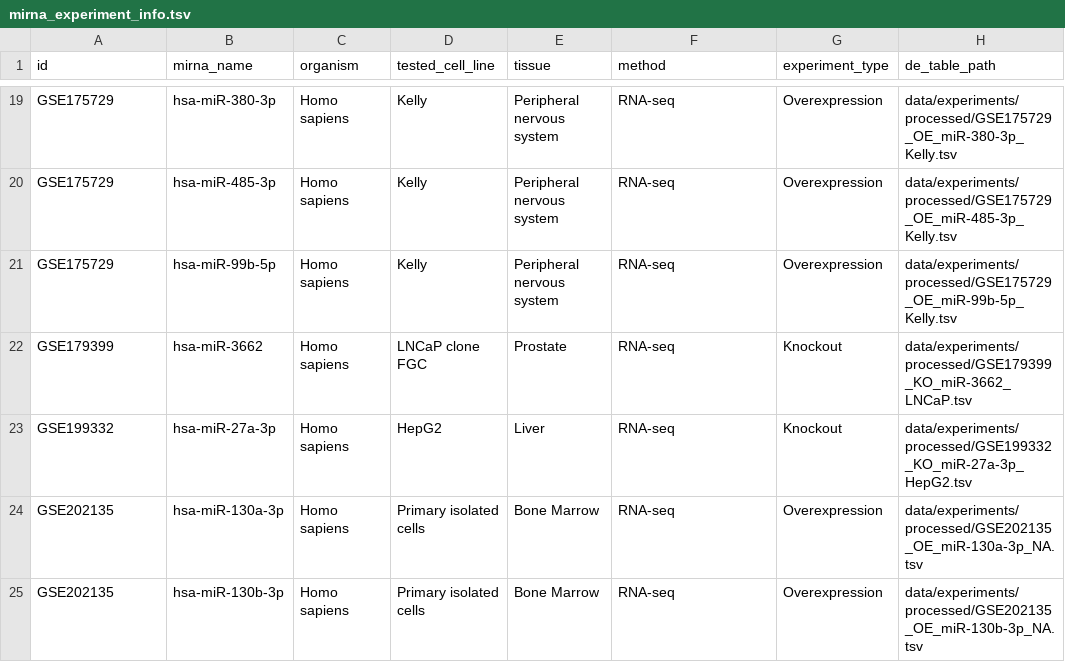
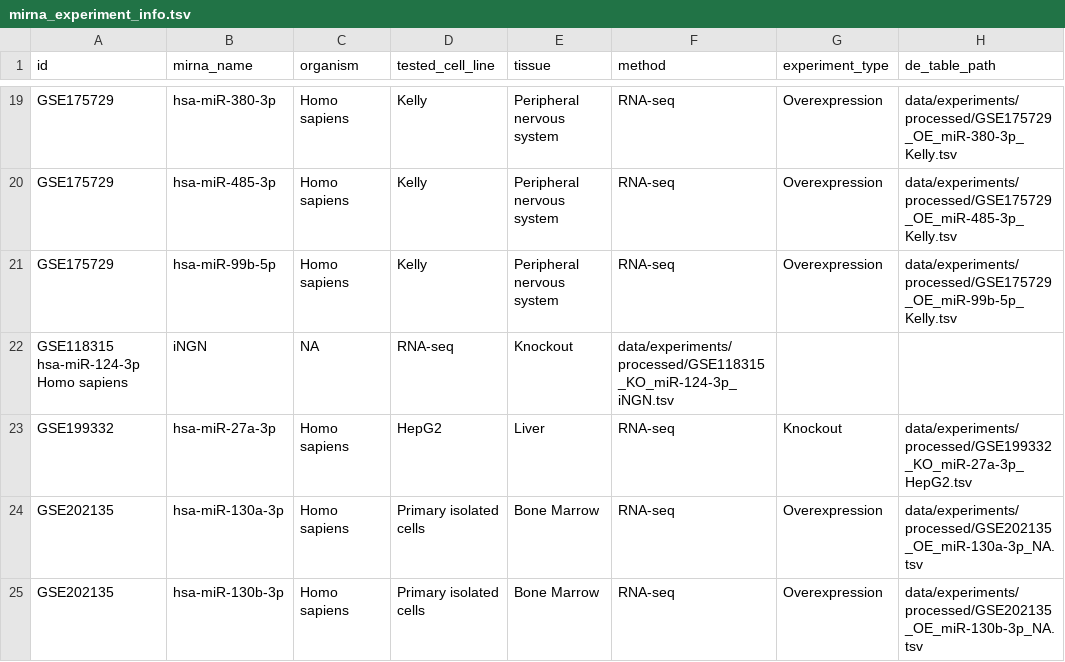
Before and after one commit to BioGeMT/FuNmiRBench, a TSV file: metadata/mirna_experiment_info.tsv, drawn as a sheet; only a part is shown, gaps mark what is left out.

Commit message:
Updated TSV: swapped GSE179399 for GSE118315.

```diff
--- a/metadata/mirna_experiment_info.tsv
+++ b/metadata/mirna_experiment_info.tsv
@@ -21,3 +21,3 @@ GSE175729	hsa-miR-485-3p	Homo sapiens	Kelly	Peripheral nervous system	RNA-seq	Ov
 GSE175729	hsa-miR-99b-5p	Homo sapiens	Kelly	Peripheral nervous system	RNA-seq	Overexpression	data/experiments/processed/GSE175729_OE_miR-99b-5p_Kelly.tsv
-GSE179399	hsa-miR-3662	Homo sapiens	LNCaP clone FGC	Prostate	RNA-seq	Knockout	data/experiments/processed/GSE179399_KO_miR-3662_LNCaP.tsv
+GSE118315   hsa-miR-124-3p  Homo sapiens	iNGN	NA	RNA-seq	Knockout	data/experiments/processed/GSE118315_KO_miR-124-3p_iNGN.tsv																
 GSE199332	hsa-miR-27a-3p	Homo sapiens	HepG2	Liver	RNA-seq	Knockout	data/experiments/processed/GSE199332_KO_miR-27a-3p_HepG2.tsv
```
